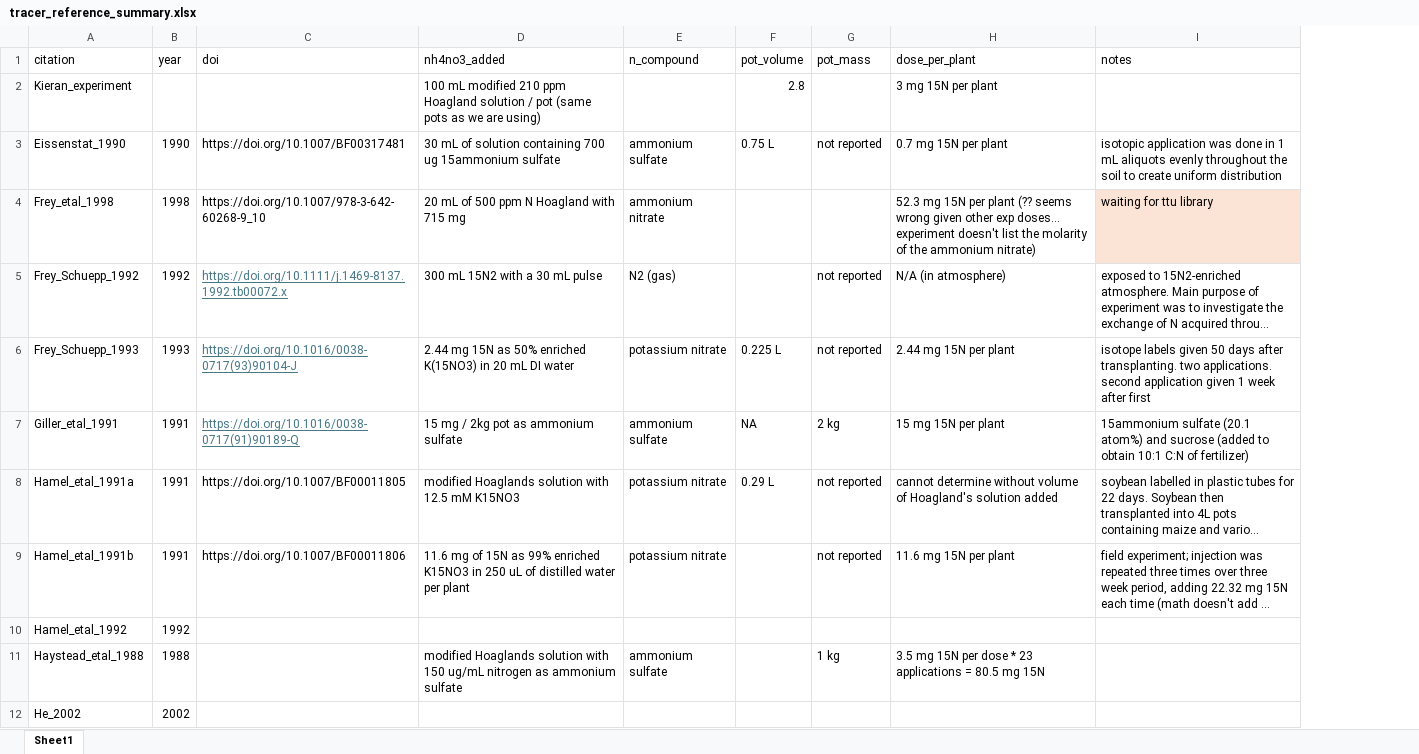
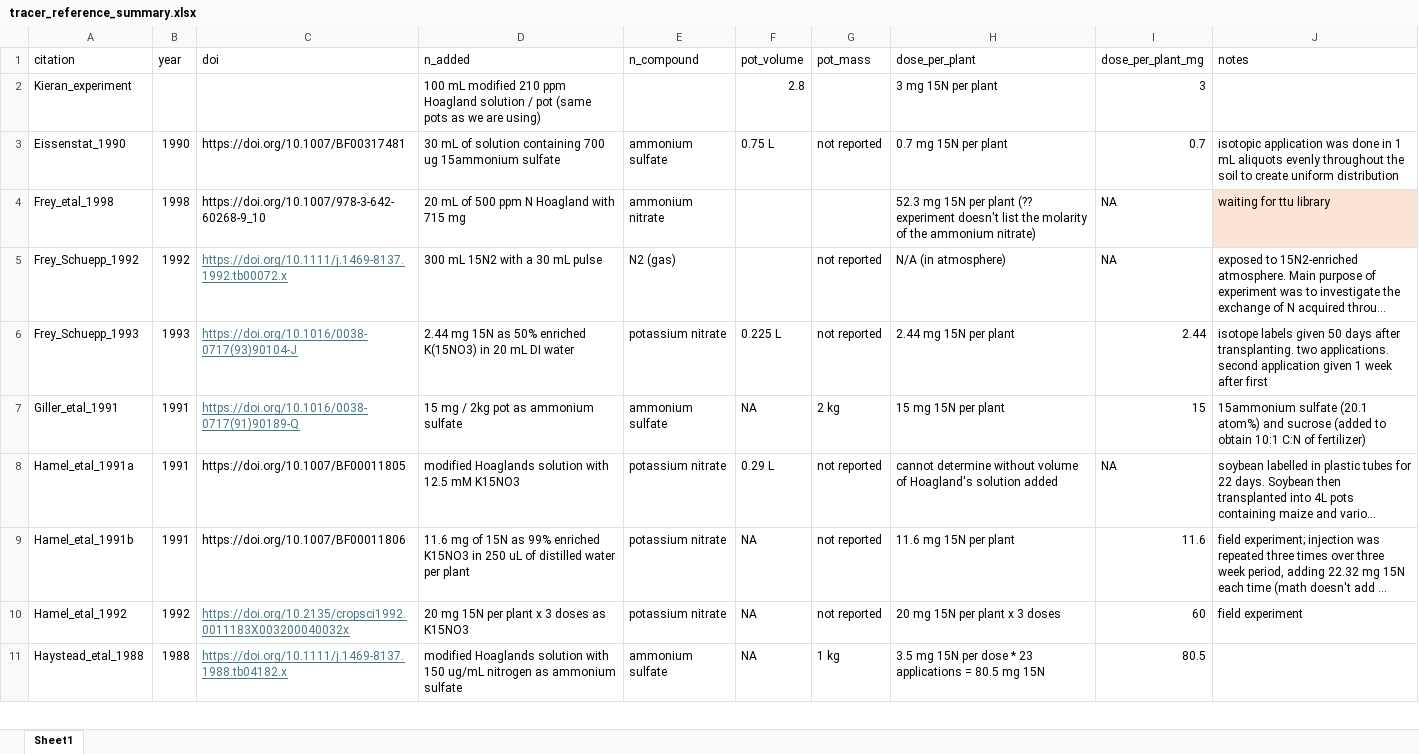
Before and after one commit to eaperkowski/2025_TT_psf, an Excel workbook: tracer_reference_summary.xlsx, sheet Sheet1, drawn as a sheet; only a part is shown; long unchanged cells end in …; values as stored, in another font and other column widths than the file's, no borders; removed rows and columns are numbered as before the commit, all else as after; the diff covers the shown part only; the diff names each change by its address in the sheet, - before the commit and + after, or states it on an @@ line.

```diff
--- a/tracer_reference_summary.xlsx (sheet Sheet1)
+++ b/tracer_reference_summary.xlsx (sheet Sheet1)
+column I (dose_per_plant_mg), rows 2-11: 3 | 0.7 | NA | NA | 2.44 | 15 | NA | 11.6 | 60 | 80.5
-D1: nh4no3_added
+D1: n_added
-H4 (dose_per_plant): …plant (?? seems wrong given other exp doses… experiment doesn't…
+H4 (dose_per_plant): …plant (?? experiment doesn't…
-F9:F11 (pot_volume): (empty)
+F9:F11 (pot_volume): NA
-C10 (doi): (empty)
+C10 (doi): https://doi.org/10.2135/cropsci1992.0011183X003200040032x
-D10 (n_added): (empty)
+D10 (n_added): 20 mg 15N per plant x 3 doses as K15NO3
-E10 (n_compound): (empty)
+E10 (n_compound): potassium nitrate
-G10 (pot_mass): (empty)
+G10 (pot_mass): not reported
-H10 (dose_per_plant): (empty)
+H10 (dose_per_plant): 20 mg 15N per plant x 3 doses
-J10 (notes): (empty)
+J10 (notes): field experiment
-C11 (doi): (empty)
+C11 (doi): https://doi.org/10.1111/j.1469-8137.1988.tb04182.x
-row 12: He_2002 | 2002
```
Also changed, not shown: 3 added rows, 27 removed rows and 34 edited cells elsewhere in this sheet, 2 other files.
